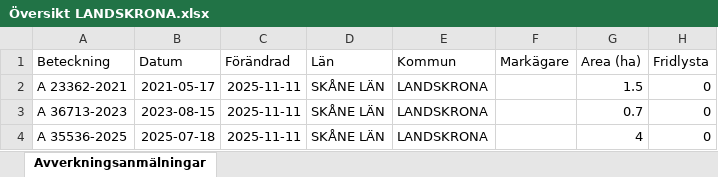
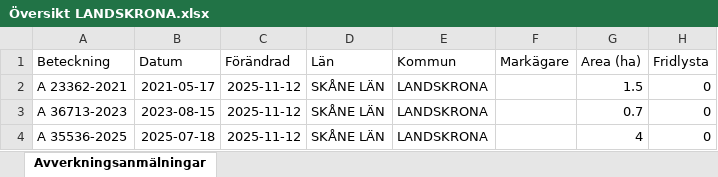
Before and after one commit to klasma/Logging_1282, an Excel workbook: Översikt LANDSKRONA.xlsx, sheet Avverkningsanmälningar, drawn as a sheet; only a part is shown; values as stored, in another font and other column widths than the file's, no borders; the diff names each change by its address in the sheet, - before the commit and + after, or states it on an @@ line.

```diff
--- a/Översikt LANDSKRONA.xlsx (sheet Avverkningsanmälningar)
+++ b/Översikt LANDSKRONA.xlsx (sheet Avverkningsanmälningar)
-C2:C4 (Förändrad): 2025-11-11
+C2:C4 (Förändrad): 2025-11-12
```
Also changed, not shown: 1 other file.
